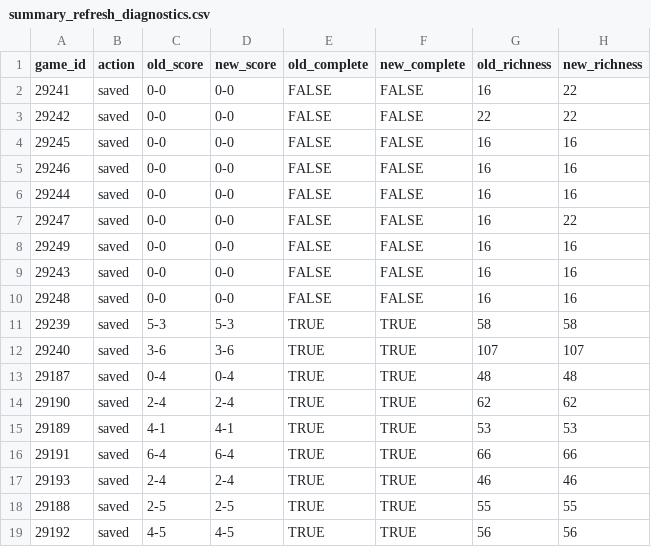
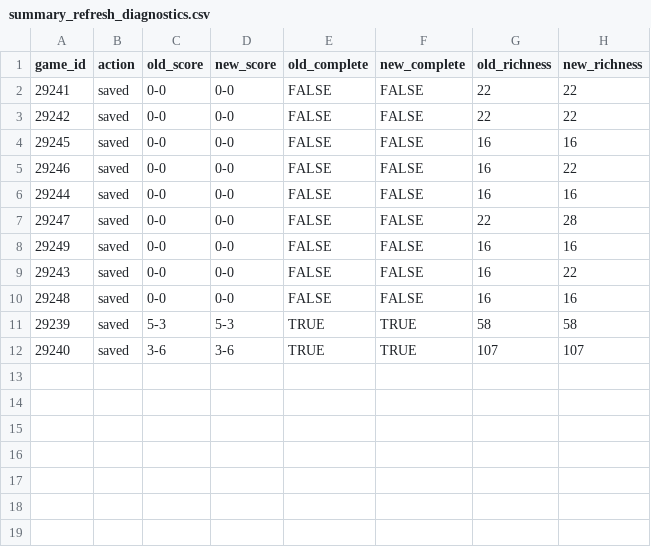
Before and after one commit to NoahCornish/IceIndex, a CSV file: data/games/2026-27/summary_refresh_diagnostics.csv, drawn as a sheet.

```diff
--- a/data/games/2026-27/summary_refresh_diagnostics.csv
+++ b/data/games/2026-27/summary_refresh_diagnostics.csv
@@ -1,10 +1,10 @@
 "game_id","action","old_score","new_score","old_complete","new_complete","old_richness","new_richness"
-"29241","saved","0-0","0-0",FALSE,FALSE,16,22
+"29241","saved","0-0","0-0",FALSE,FALSE,22,22
 "29242","saved","0-0","0-0",FALSE,FALSE,22,22
 "29245","saved","0-0","0-0",FALSE,FALSE,16,16
-"29246","saved","0-0","0-0",FALSE,FALSE,16,16
+"29246","saved","0-0","0-0",FALSE,FALSE,16,22
 "29244","saved","0-0","0-0",FALSE,FALSE,16,16
-"29247","saved","0-0","0-0",FALSE,FALSE,16,22
+"29247","saved","0-0","0-0",FALSE,FALSE,22,28
 "29249","saved","0-0","0-0",FALSE,FALSE,16,16
-"29243","saved","0-0","0-0",FALSE,FALSE,16,16
+"29243","saved","0-0","0-0",FALSE,FALSE,16,22
 "29248","saved","0-0","0-0",FALSE,FALSE,16,16
@@ -12,8 +12 @@
 "29240","saved","3-6","3-6",TRUE,TRUE,107,107
-"29187","saved","0-4","0-4",TRUE,TRUE,48,48
-"29190","saved","2-4","2-4",TRUE,TRUE,62,62
-"29189","saved","4-1","4-1",TRUE,TRUE,53,53
-"29191","saved","6-4","6-4",TRUE,TRUE,66,66
-"29193","saved","2-4","2-4",TRUE,TRUE,46,46
-"29188","saved","2-5","2-5",TRUE,TRUE,55,55
-"29192","saved","4-5","4-5",TRUE,TRUE,56,56
```
Also changed, not shown: data/games/2026-27/official_goalie_stats.csv, data/games/2026-27/official_skater_stats.csv, 16 other files.
